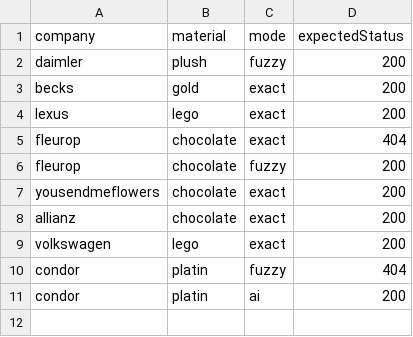
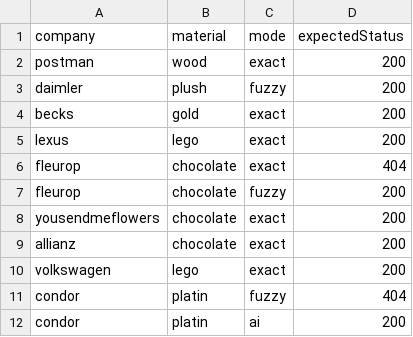
Before and after one commit to postman-solutions-eng/aippealing-companies-template, a CSV file: data/companies.csv, drawn as a sheet; the diff names each change by its address in the sheet, - before the commit and + after, or states it on an @@ line.

Commit message:
Added test case with wood

```diff
--- a/data/companies.csv
+++ b/data/companies.csv
+row 2: postman | wood | exact | 200
```
